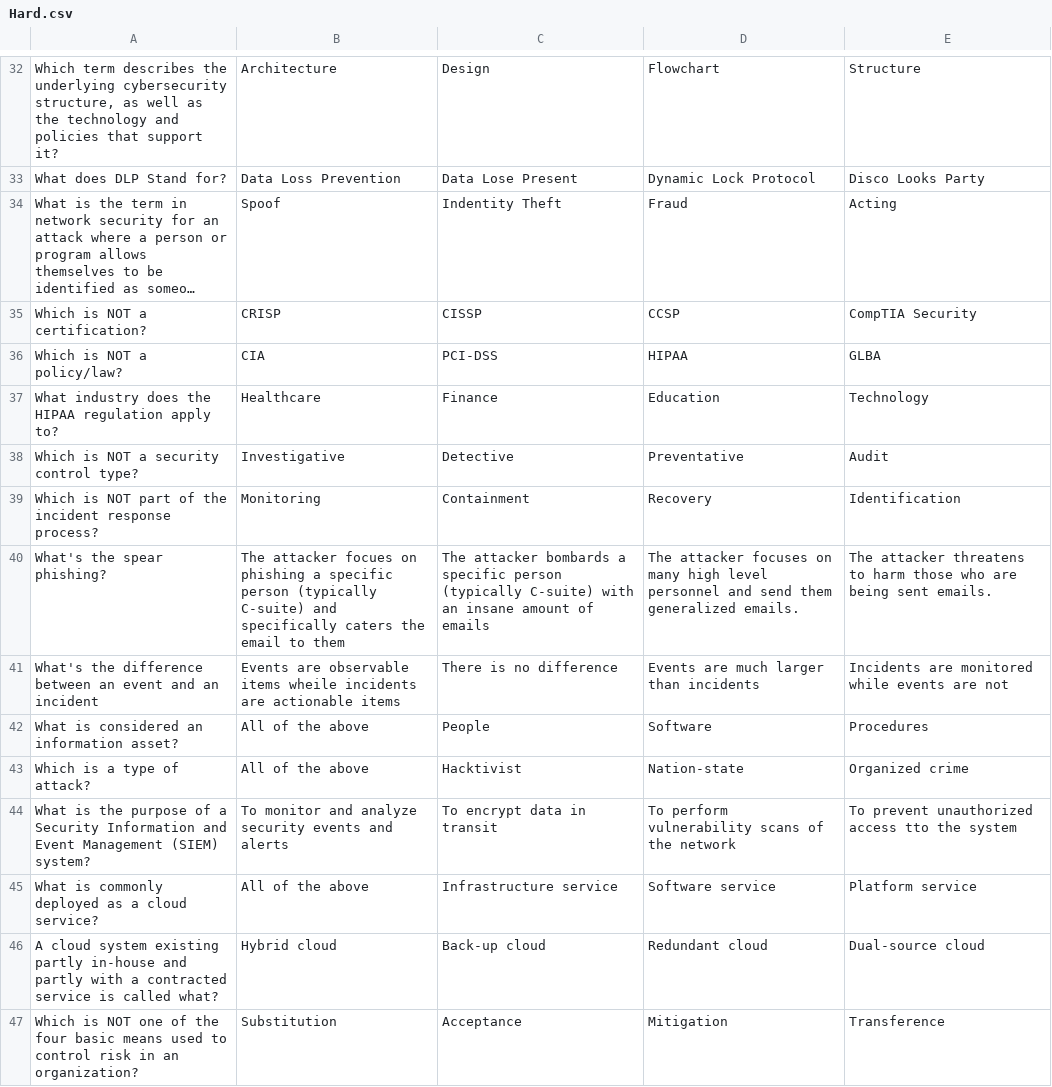
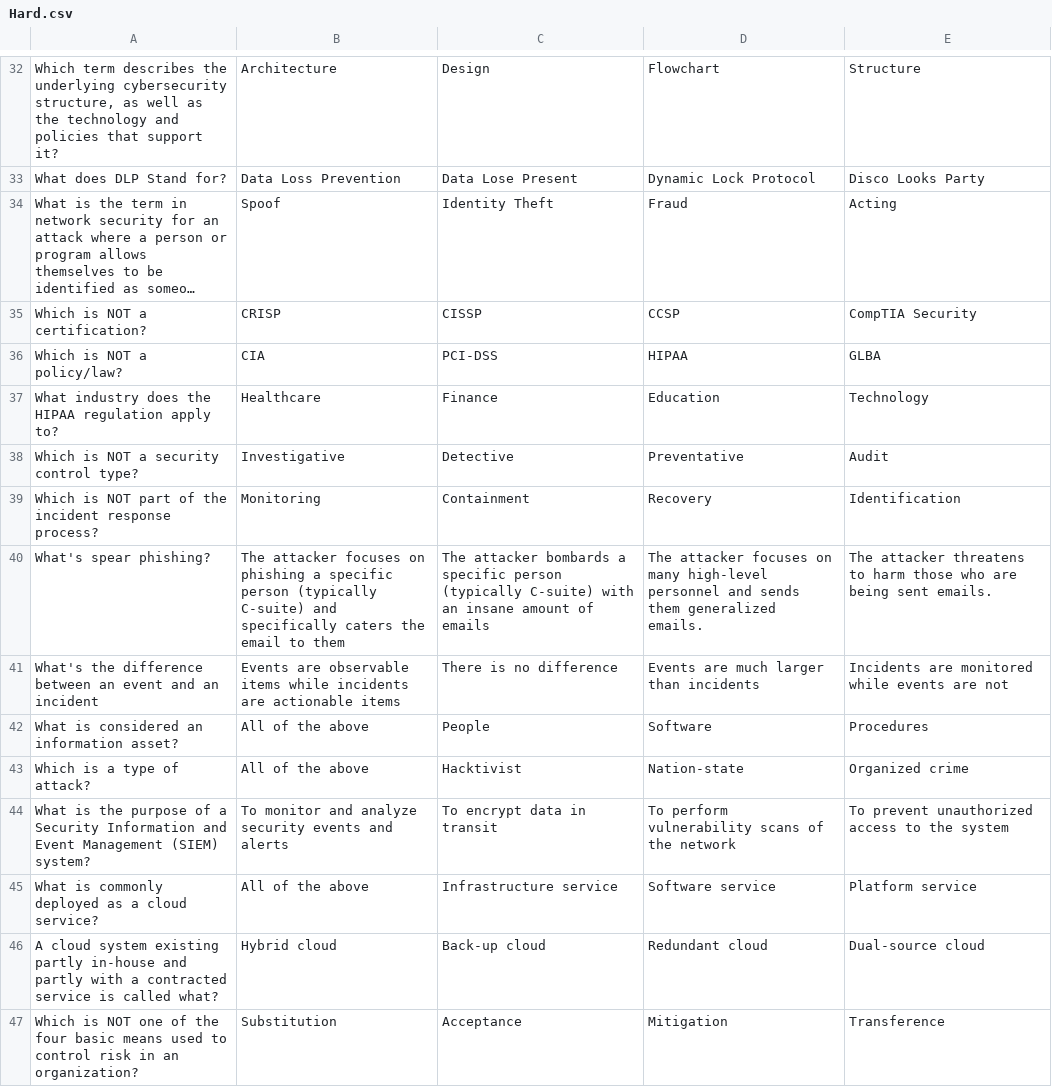
Before and after one commit to niapoor/FishingForPhishes, a CSV file: Hard.csv, drawn as a sheet; only a part is shown, gaps mark what is left out; long unchanged cells end in …; the diff covers the shown part only; the diff names each change by its address in the sheet, - before the commit and + after, or states it on an @@ line.

```diff
--- a/Hard.csv
+++ b/Hard.csv
-C34: Indentity Theft
+C34: Identity Theft
-A40: What's the spear phishing?
+A40: What's spear phishing?
-B40: The attacker focues on phishing…
+B40: The attacker focuses on phishing…
-D40: …on many high level personnel and send them generalized…
+D40: …on many high-level personnel and sends them generalized…
-B41: …observable items wheile incidents are…
+B41: …observable items while incidents are…
-E44: To prevent unauthorized access tto the system
+E44: To prevent unauthorized access to the system
```
Also changed, not shown: 23 added rows and 14 edited cells elsewhere in this file.
